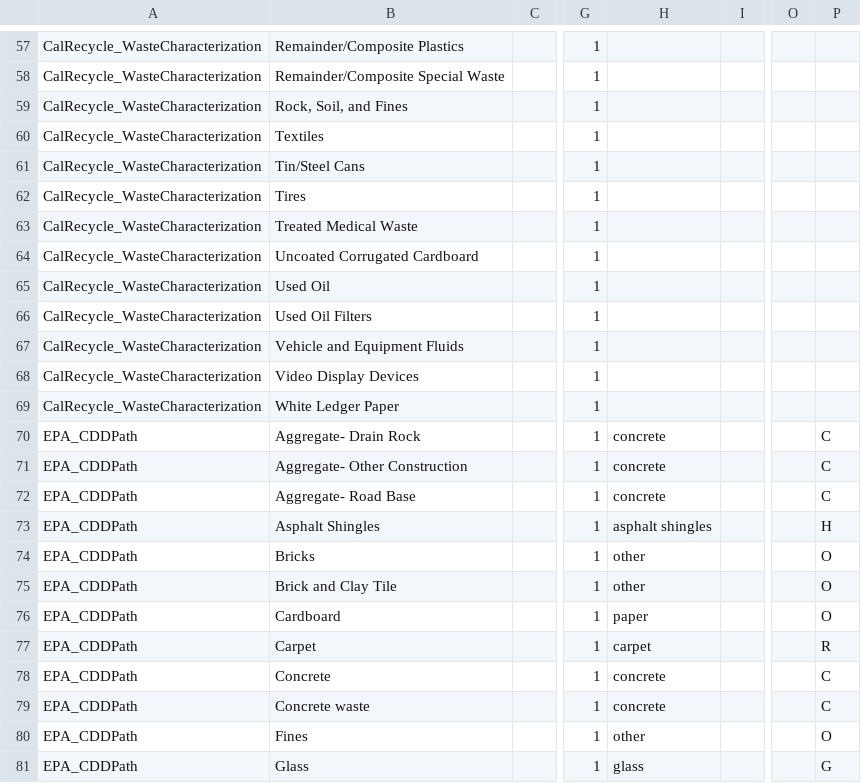
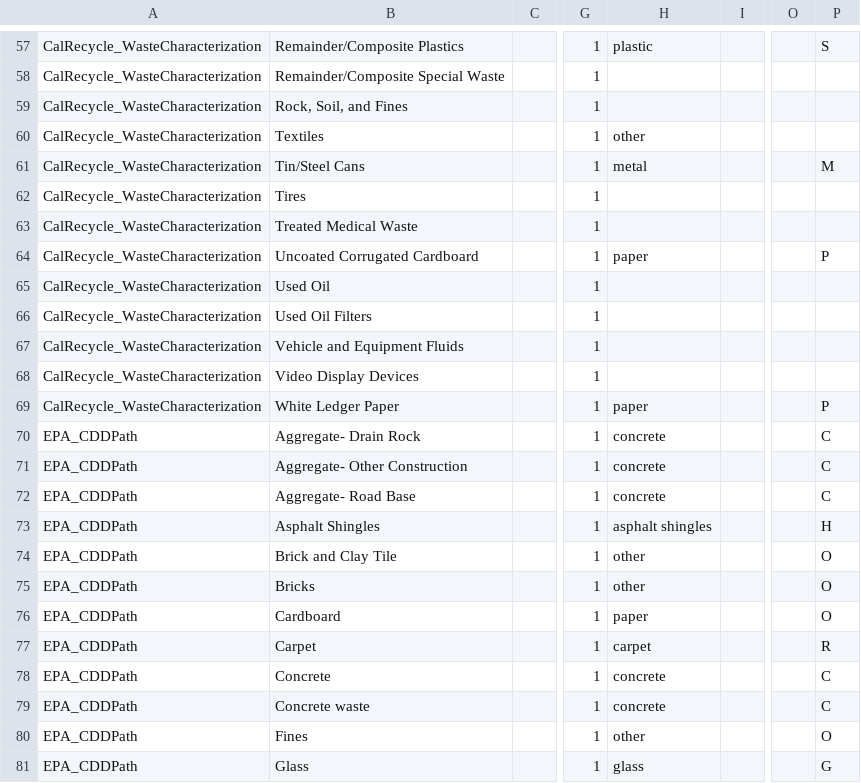
Before and after one commit to USEPA/HIO, a CSV file: data/MaterialCrosswalk.csv, drawn as a sheet; only a part is shown, gaps mark what is left out; the diff covers the shown part only; the diff names each change by its address in the sheet, - before the commit and + after, or states it on an @@ line.

```diff
--- a/data/MaterialCrosswalk.csv
+++ b/data/MaterialCrosswalk.csv
-H57: (empty)
+H57: plastic
-P57: (empty)
+P57: S
-H60: (empty)
+H60: other
-H61: (empty)
+H61: metal
-P61: (empty)
+P61: M
-H64: (empty)
+H64: paper
-P64: (empty)
+P64: P
-H69: (empty)
+H69: paper
-P69: (empty)
+P69: P
@@ row 75 moved to row 74: EPA_CDDPath @@
```
Also changed, not shown: 1 added row, 1 removed row and 74 edited cells elsewhere in this file.
